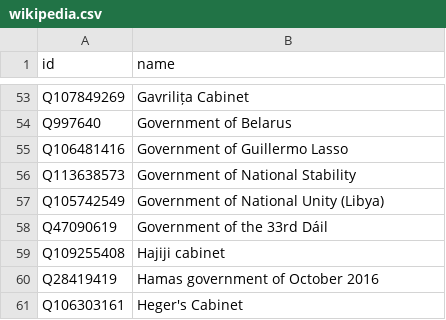
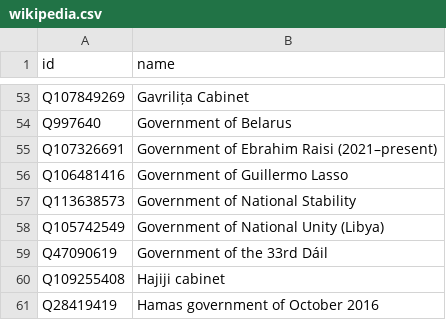
Before and after one commit to every-politician-scrapers/current-governments-enwiki, a CSV file: data/wikipedia.csv, drawn as a sheet; only a part is shown, gaps mark what is left out; the shorter side is filled out with more unchanged rows.

```diff
--- a/data/wikipedia.csv
+++ b/data/wikipedia.csv
@@ -54,2 +54,3 @@ Q107849269,Gavrilița Cabinet
 Q997640,Government of Belarus
+Q107326691,Government of Ebrahim Raisi (2021–present)
 Q106481416,Government of Guillermo Lasso
```
Also changed, not shown: data/wikidata.csv.
